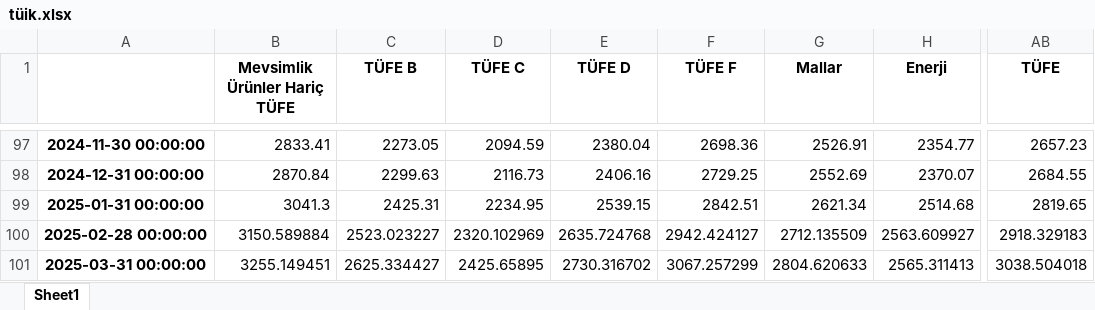
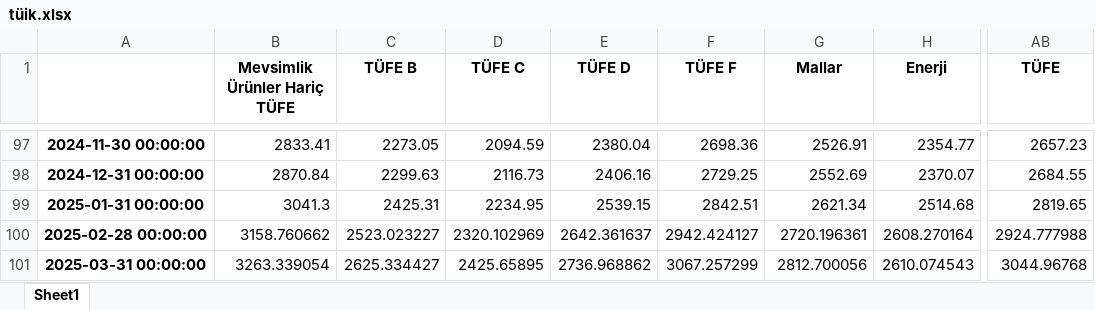
Before and after one commit to kaboya19/web-tufe-streamlit, an Excel workbook: tüik.xlsx, sheet Sheet1, drawn as a sheet; only a part is shown, gaps mark what is left out; values as stored, in another font and other column widths than the file's, no borders; the diff names each change by its address in the sheet, - before the commit and + after, or states it on an @@ line.

```diff
--- a/tüik.xlsx (sheet Sheet1)
+++ b/tüik.xlsx (sheet Sheet1)
-B100 (Mevsimlik Ürünler Hariç TÜFE): 3150.589884
+B100 (Mevsimlik Ürünler Hariç TÜFE): 3158.760662
-E100 (TÜFE D): 2635.724768
+E100 (TÜFE D): 2642.361637
-G100 (Mallar): 2712.135509
+G100 (Mallar): 2720.196361
-H100 (Enerji): 2563.609927
+H100 (Enerji): 2608.270164
-AB100 (TÜFE): 2918.329183
+AB100 (TÜFE): 2924.777988
-B101 (Mevsimlik Ürünler Hariç TÜFE): 3255.149451
+B101 (Mevsimlik Ürünler Hariç TÜFE): 3263.339054
-E101 (TÜFE D): 2730.316702
+E101 (TÜFE D): 2736.968862
-G101 (Mallar): 2804.620633
+G101 (Mallar): 2812.700056
-H101 (Enerji): 2565.311413
+H101 (Enerji): 2610.074543
-AB101 (TÜFE): 3038.504018
+AB101 (TÜFE): 3044.96768
```
Also changed, not shown: 13 other files.
